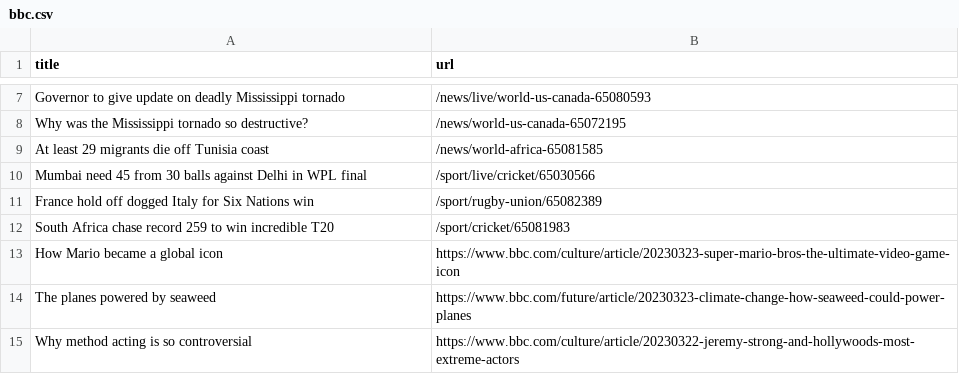
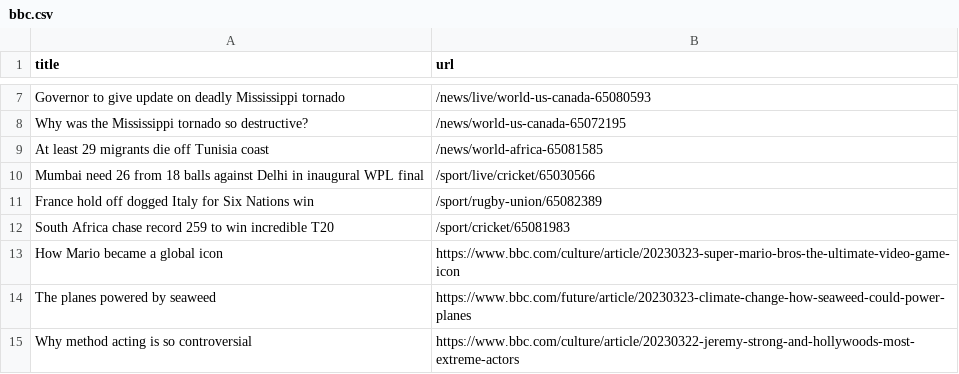
Before and after one commit to stanleydai/automatic-scraper, a CSV file: bbc.csv, drawn as a sheet; only a part is shown, gaps mark what is left out.

```diff
--- a/bbc.csv
+++ b/bbc.csv
@@ -9,3 +9,3 @@ Why was the Mississippi tornado so destructive?,/news/world-us-canada-65072195
 At least 29 migrants die off Tunisia coast,/news/world-africa-65081585
-Mumbai need 45 from 30 balls against Delhi in WPL final,/sport/live/cricket/65030566
+Mumbai need 26 from 18 balls against Delhi in inaugural WPL final,/sport/live/cricket/65030566
 France hold off dogged Italy for Six Nations win,/sport/rugby-union/65082389
```
